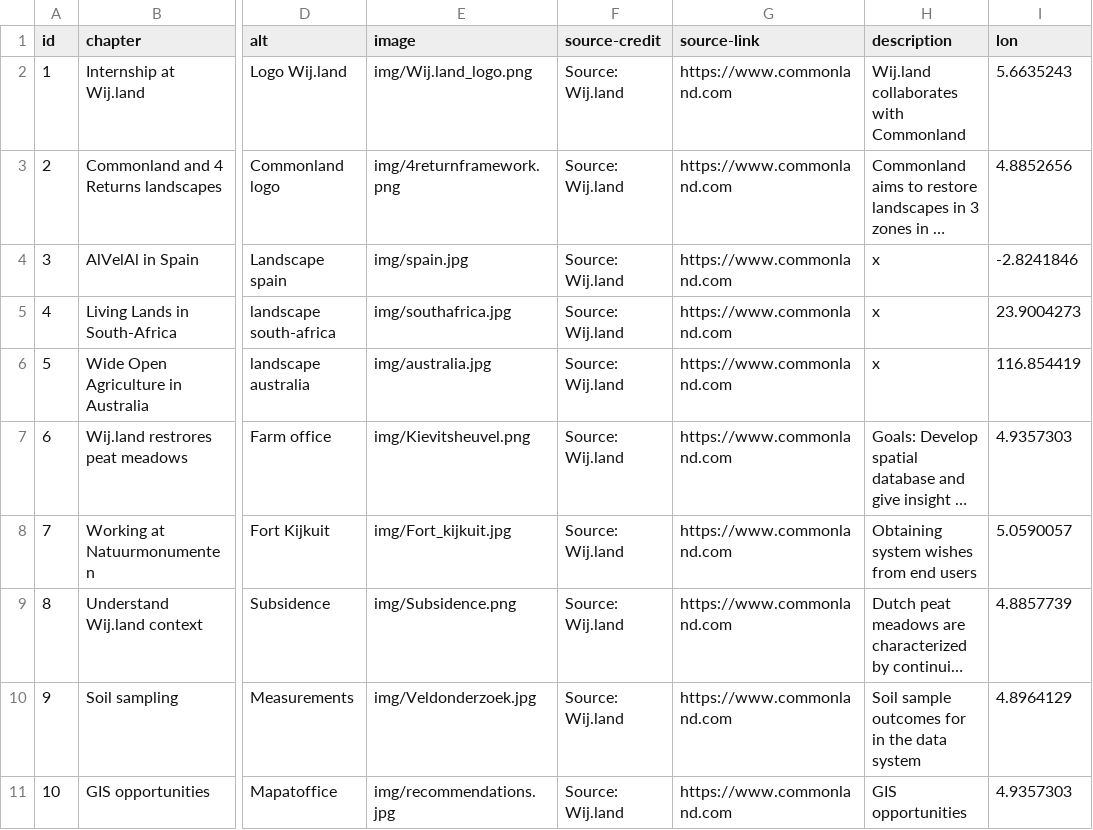
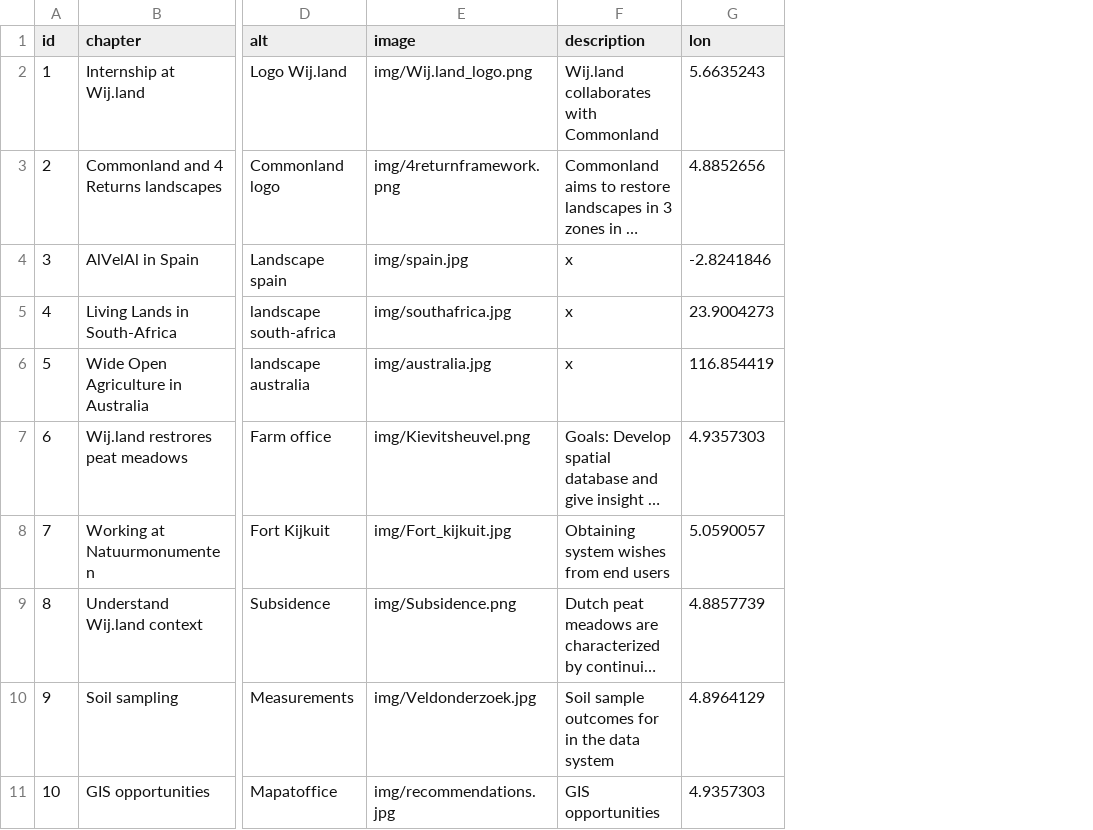
Before and after one commit to merijnslagter/WijlandStoryMap, a CSV file: map.csv, drawn as a sheet; only a part is shown, gaps mark what is left out; long unchanged cells end in …; the diff names each change by its address in the sheet, - before the commit and + after, or states it on an @@ line.

Commit message:
Update map.csv

```diff
--- a/map.csv
+++ b/map.csv
-column F (source-credit), rows 2-11: all Source: Wij.land
-column G (source-link), rows 2-11: all https://www.commonland.com
```
